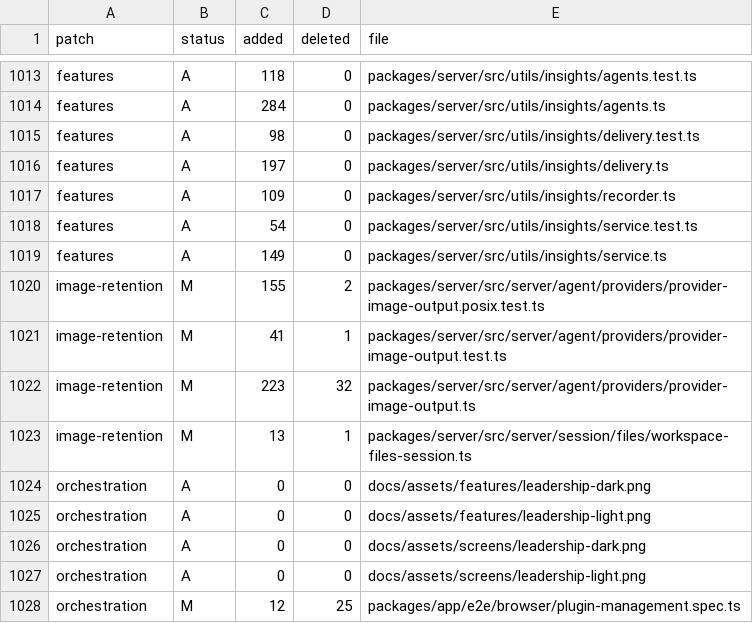
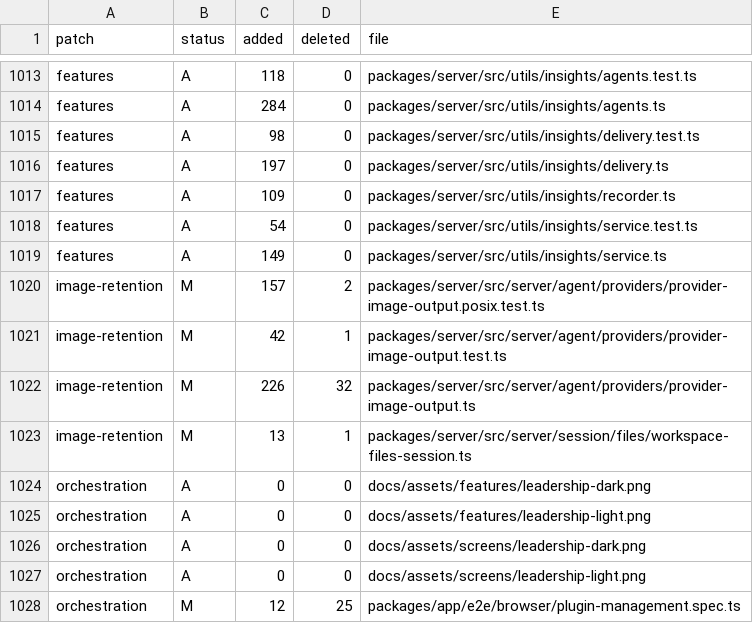
Before and after one commit to Subrising/fulcra, a TSV file: docs/fork-patches.tsv, drawn as a sheet; only a part is shown, gaps mark what is left out.

```diff
--- a/docs/fork-patches.tsv
+++ b/docs/fork-patches.tsv
@@ -1019,5 +1019,5 @@ features	A	54	0	packages/server/src/utils/insights/service.test.ts
 features	A	149	0	packages/server/src/utils/insights/service.ts
-image-retention	M	155	2	packages/server/src/server/agent/providers/provider-image-output.posix.test.ts
-image-retention	M	41	1	packages/server/src/server/agent/providers/provider-image-output.test.ts
-image-retention	M	223	32	packages/server/src/server/agent/providers/provider-image-output.ts
+image-retention	M	157	2	packages/server/src/server/agent/providers/provider-image-output.posix.test.ts
+image-retention	M	42	1	packages/server/src/server/agent/providers/provider-image-output.test.ts
+image-retention	M	226	32	packages/server/src/server/agent/providers/provider-image-output.ts
 image-retention	M	13	1	packages/server/src/server/session/files/workspace-files-session.ts
```
Also changed, not shown: 1 other file.
